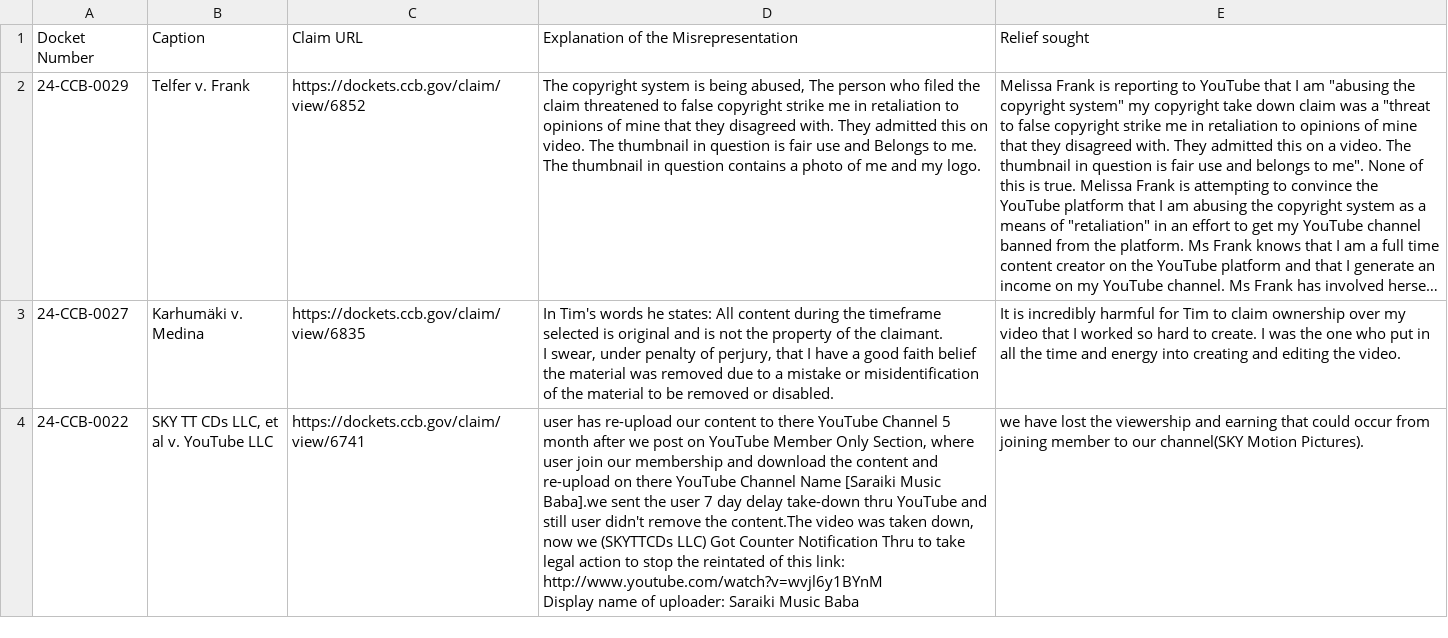
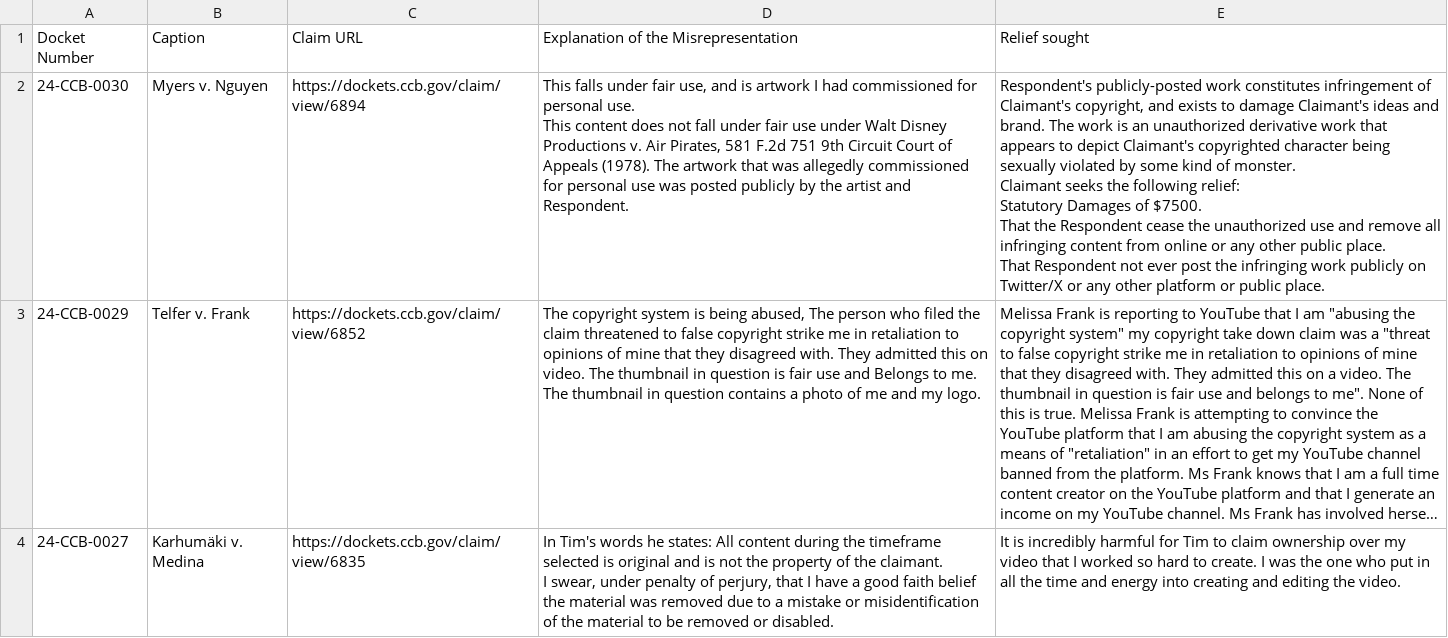
Before and after one commit to bibliobaloney/bibliobaloney.github.io, a CSV file: dmcadescriptions.csv, drawn as a sheet; only a part is shown; the shorter side is filled out with more unchanged rows; long unchanged cells end in …; ↵ is a line break in a cell; the diff names each change by its address in the sheet, - before the commit and + after, or states it on an @@ line.

```diff
--- a/dmcadescriptions.csv
+++ b/dmcadescriptions.csv
+row 2: 24-CCB-0030 | Myers v. Nguyen | https://dockets.ccb.gov/claim/view/6894 | This falls under fair use, and is artwork I had commissioned for personal use. ↵ This content does not fall under fair use under Walt Disney Productions v. Air Pirates, 581 F.2d 751 9th Circuit Court of Appeals (1978). The artwork that was allegedly commissioned for personal use was posted publicly by the artist and Respondent. | Respondent's publicly-posted work constitutes infringement of Claimant's copyright, and exists to damage Claimant's ideas and brand. The work is an unauthorized derivative work that appears to depict Claimant's copyrighted character being sexually violated by some kind of monster. ↵ Claimant seeks the following relief: ↵ Statutory Damages of $7500. ↵ That the Respondent cease the unauthorized use and remove all infringing content from online or any other public place. ↵ That Respondent not ever post the infringing work publicly on Twitter/X or any other platform or public place.
```
Also changed, not shown: allotareasons.csv, 4 other files.
